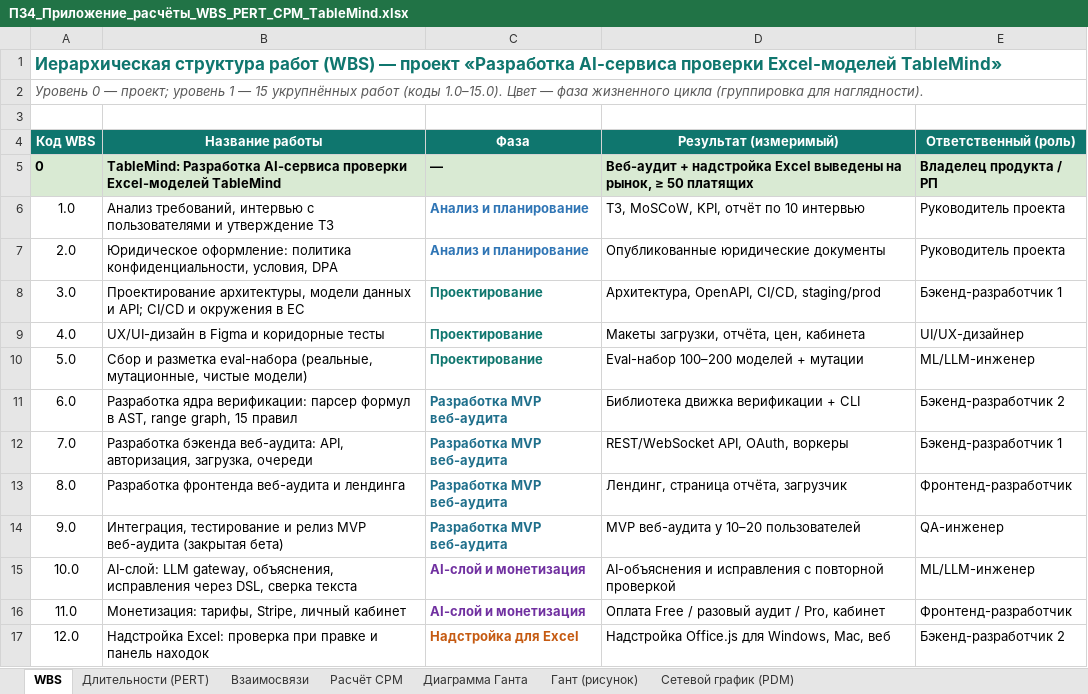
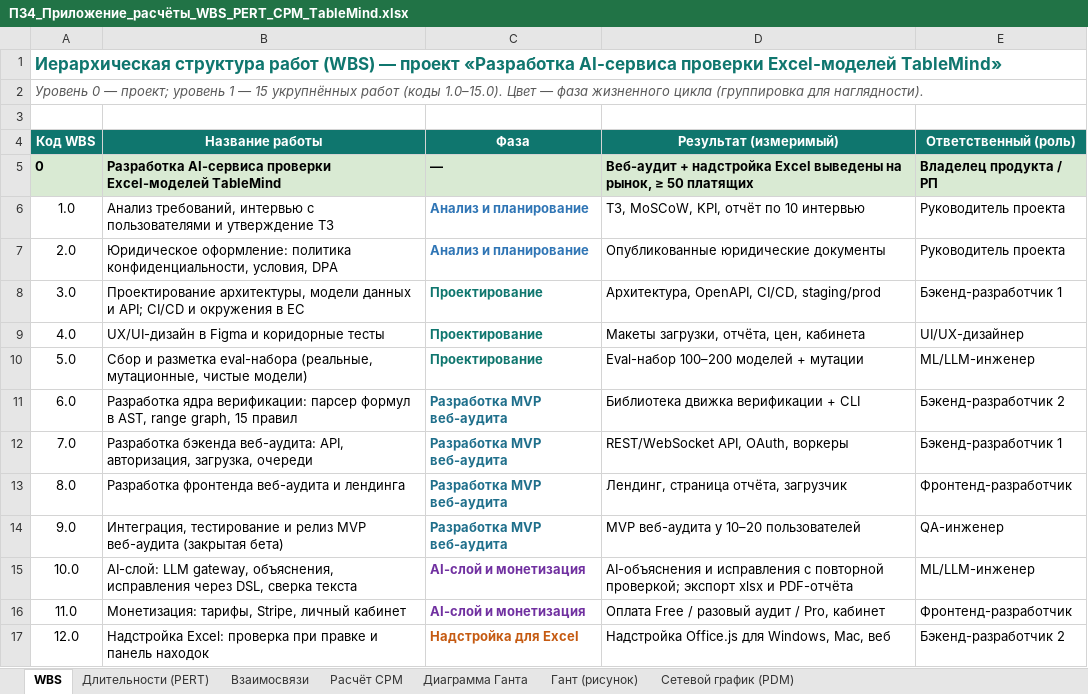
Before and after one commit to Asteliaa/project-management-tablemind, an Excel workbook: appendix/ПЗ4_Приложение_расчёты_WBS_PERT_CPM_TableMind.xlsx, sheet WBS, drawn as a sheet; only a part is shown; values as stored, in another font and other column widths than the file's, no borders; charts and pictures not drawn; the diff names each change by its address in the sheet, - before the commit and + after, or states it on an @@ line.

Commit message:
Третья проверка: устранены оставшиеся противоречия между работами
- R4: меры больше не опираются на перенос Should (они уже исключены из плана)
- открытая бета с оплатой перенесена на 01.06.2027 — после AI-исправлений (10.0) и оплаты (11.0)
- экспорт xlsx и PDF (Must) добавлен в декомпозицию и результат работы 10.0
- тариф Team помечен как следующий релиз (его нет в MoSCoW)
- в приложении ПЗ4 заменены устаревшие рисунки WBS и Ганта, исправлен заголовок WBS
- ПЗ4 объясняет сдвиг нумерации периодов в планировщике; убраны пустые номера 16–21
- проверки расширены

```diff
--- a/appendix/ПЗ4_Приложение_расчёты_WBS_PERT_CPM_TableMind.xlsx (sheet WBS)
+++ b/appendix/ПЗ4_Приложение_расчёты_WBS_PERT_CPM_TableMind.xlsx (sheet WBS)
-B5 (Название работы): TableMind: Разработка AI-сервиса…
+B5 (Название работы): Разработка AI-сервиса…
-D15 (Результат (измеримый)): …с повторной проверкой
+D15 (Результат (измеримый)): …с повторной проверкой; экспорт xlsx и PDF-отчёта
```
Also changed, not shown: charts or pictures, appendix/Риски_приложение_реестр_TableMind.xlsx, pz4/Земляник - Диаграмма Ганта.xlsx, 8 other files.
